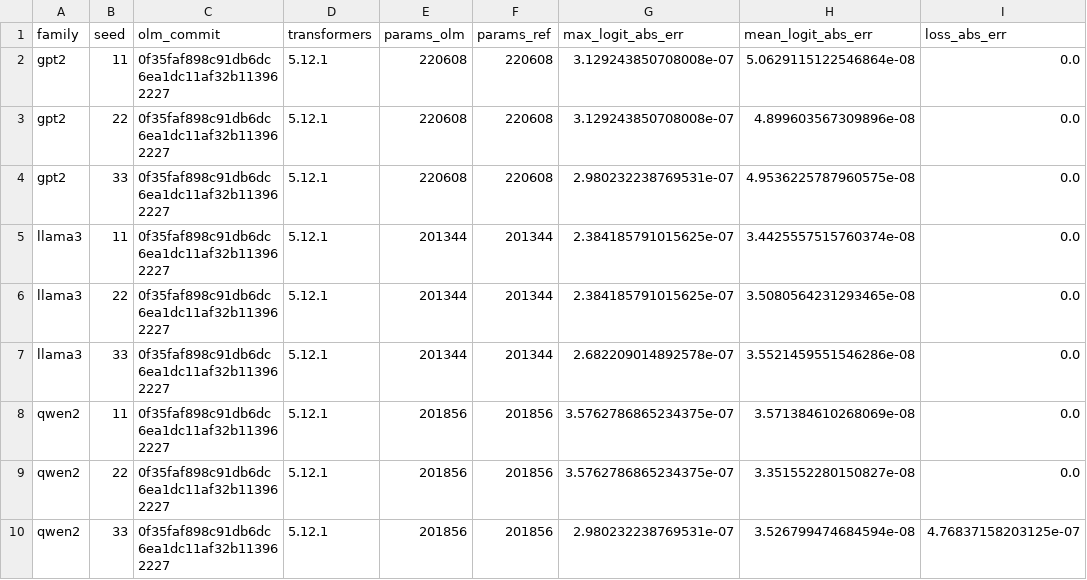
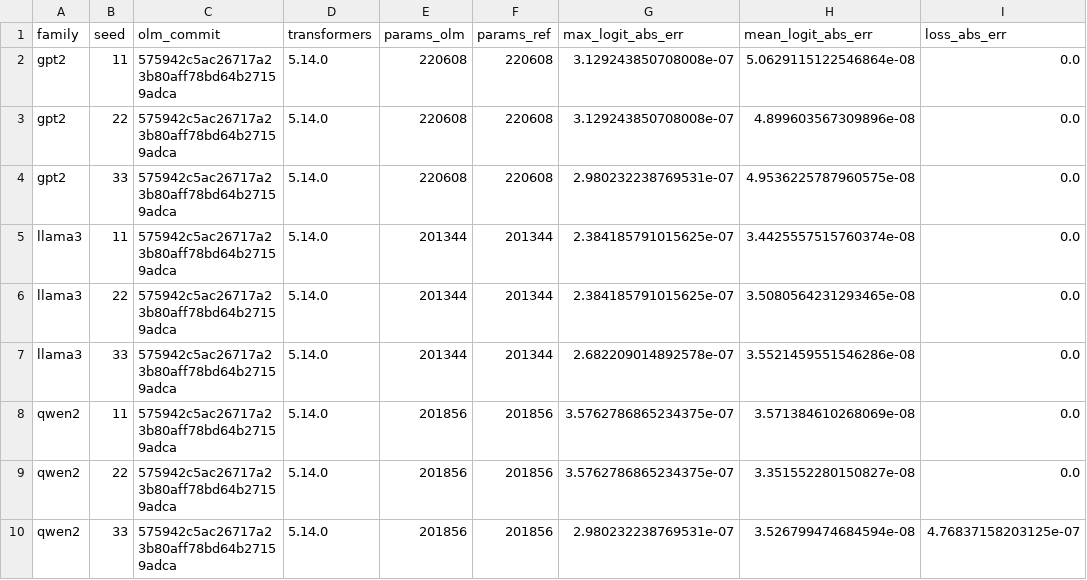
Before and after one commit to openlanguagemodel/openlanguagemodel, a CSV file: benchmarks/demo2026/results/derived/parity_results.csv, drawn as a sheet; only a part is shown; the diff names each change by its address in the sheet, - before the commit and + after, or states it on an @@ line.

Commit message:
feat: add numeric parity benchmark results

```diff
--- a/benchmarks/demo2026/results/derived/parity_results.csv
+++ b/benchmarks/demo2026/results/derived/parity_results.csv
-C2:C10 (olm_commit): 0f35faf898c91db6dc6ea1dc11af32b113962227
+C2:C10 (olm_commit): 575942c5ac26717a23b80aff78bd64b27159adca
-D2:D10 (transformers): 5.12.1
+D2:D10 (transformers): 5.14.0
```
Also changed, not shown: 10 other files.
